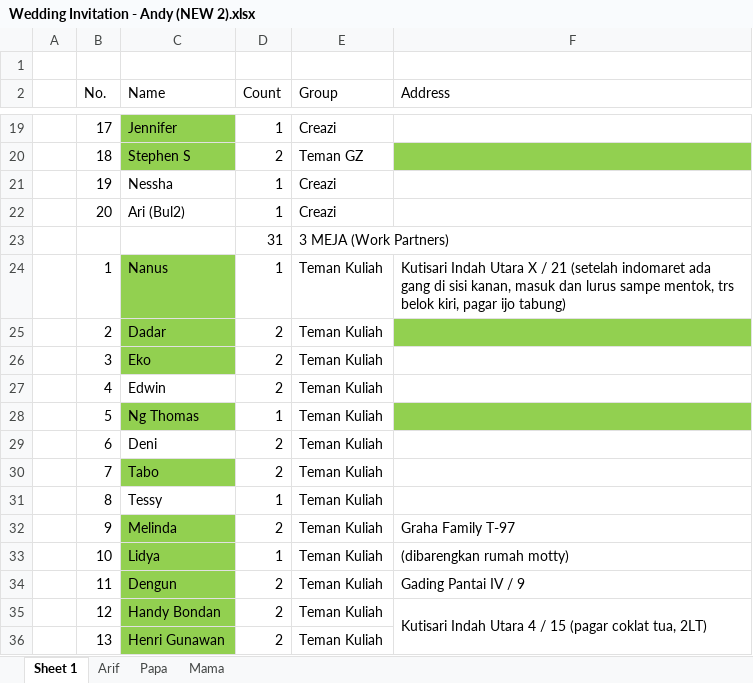
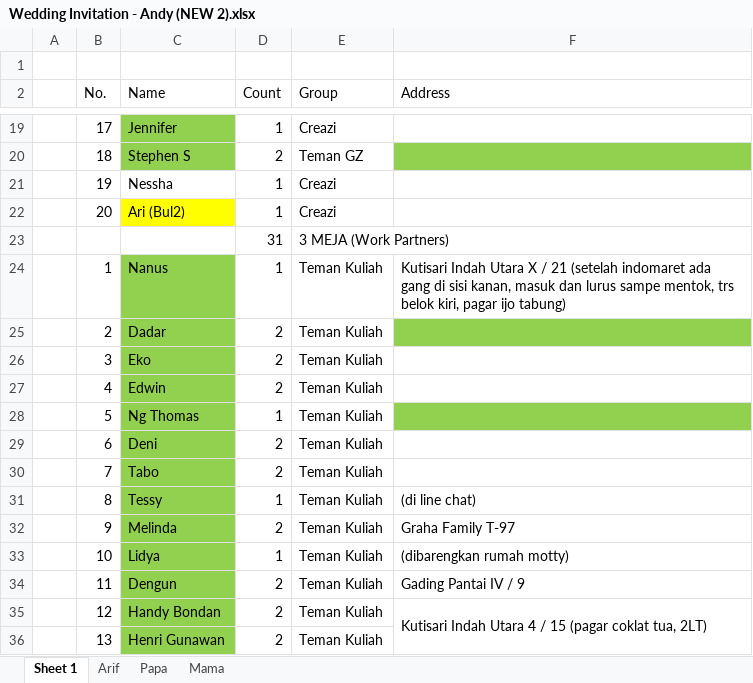
Before and after one commit to bazocc4/cakepanel, an Excel workbook: Wedding Invitation - Andy (NEW 2).xlsx, sheet Sheet 1, drawn as a sheet; only a part is shown, gaps mark what is left out; values as stored, in another font and other column widths than the file's, no borders; the diff names each change by its address in the sheet, - before the commit and + after, or states it on an @@ line.

```diff
--- a/Wedding Invitation - Andy (NEW 2).xlsx (sheet Sheet 1)
+++ b/Wedding Invitation - Andy (NEW 2).xlsx (sheet Sheet 1)
-C22 fill: none
+C22 fill: #FFFF00
-C27 fill: none
+C27 fill: #92D050
-C29 fill: none
+C29 fill: #92D050
-C31 fill: none
+C31 fill: #92D050
-F31 (Address): (empty)
+F31 (Address): (di line chat)
```
Also changed, not shown: 1 other file.
